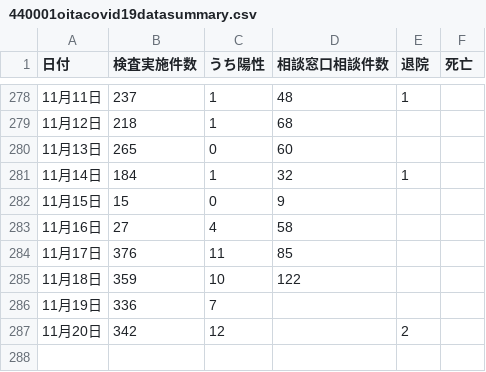
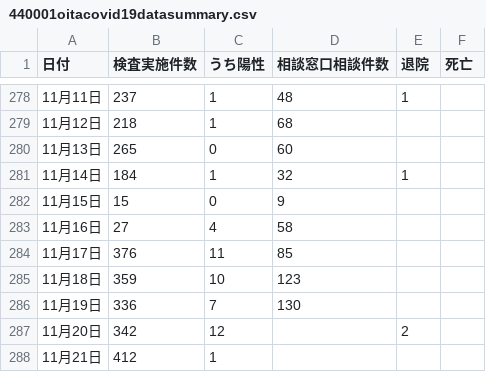
Before and after one commit to covid19-oita/data, a CSV file: csv/440001oitacovid19datasummary.csv, drawn as a sheet; only a part is shown, gaps mark what is left out.

```diff
--- a/csv/440001oitacovid19datasummary.csv
+++ b/csv/440001oitacovid19datasummary.csv
@@ -284,4 +284,5 @@
 11月17日,376,11,85,,,
-11月18日,359,10,122,,,
-11月19日,336,7,,,,
+11月18日,359,10,123,,,
+11月19日,336,7,130,,,
 11月20日,342,12,,2,,
+11月21日,412,1,,,,
```
Also changed, not shown: csv/440001oitacovid19patients.csv, 2 other files.
